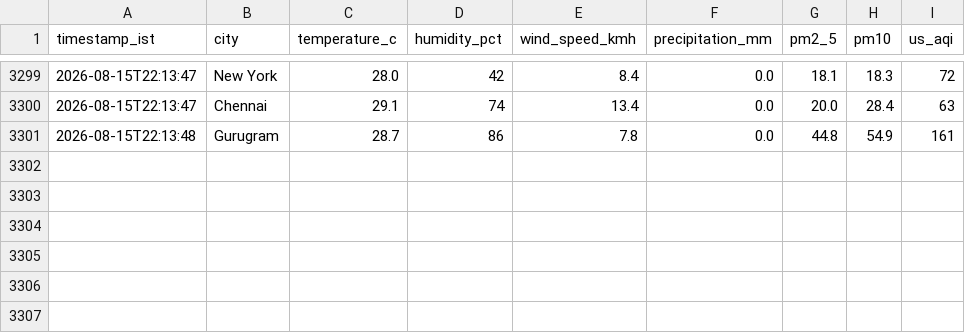
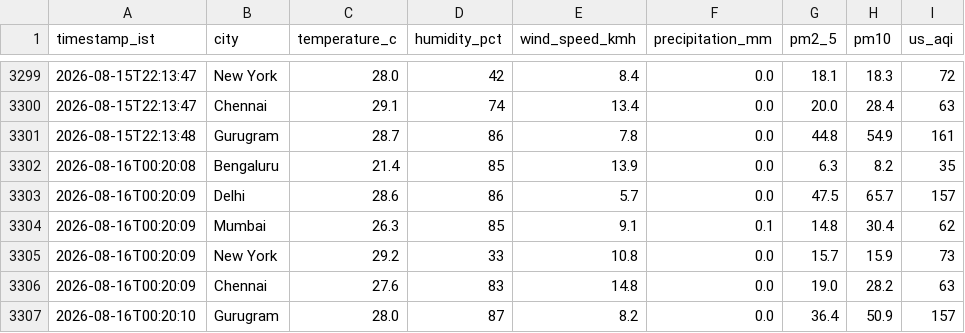
Before and after one commit to tinkugoel/live-weather-data-feed-website, a CSV file: data/observations.csv, drawn as a sheet; only a part is shown, gaps mark what is left out; the diff names each change by its address in the sheet, - before the commit and + after, or states it on an @@ line.

Commit message:
data: ingest 2026-08-16T00:20:10+0530

```diff
--- a/data/observations.csv
+++ b/data/observations.csv
+row 3302: 2026-08-16T00:20:08 | Bengaluru | 21.4 | 85 | 13.9 | 0.0 | 6.3 | 8.2 | 35
+row 3303: 2026-08-16T00:20:09 | Delhi | 28.6 | 86 | 5.7 | 0.0 | 47.5 | 65.7 | 157
+row 3304: 2026-08-16T00:20:09 | Mumbai | 26.3 | 85 | 9.1 | 0.1 | 14.8 | 30.4 | 62
+row 3305: 2026-08-16T00:20:09 | New York | 29.2 | 33 | 10.8 | 0.0 | 15.7 | 15.9 | 73
+row 3306: 2026-08-16T00:20:09 | Chennai | 27.6 | 83 | 14.8 | 0.0 | 19.0 | 28.2 | 63
+row 3307: 2026-08-16T00:20:10 | Gurugram | 28.0 | 87 | 8.2 | 0.0 | 36.4 | 50.9 | 157
```
Also changed, not shown: 1 other file.
